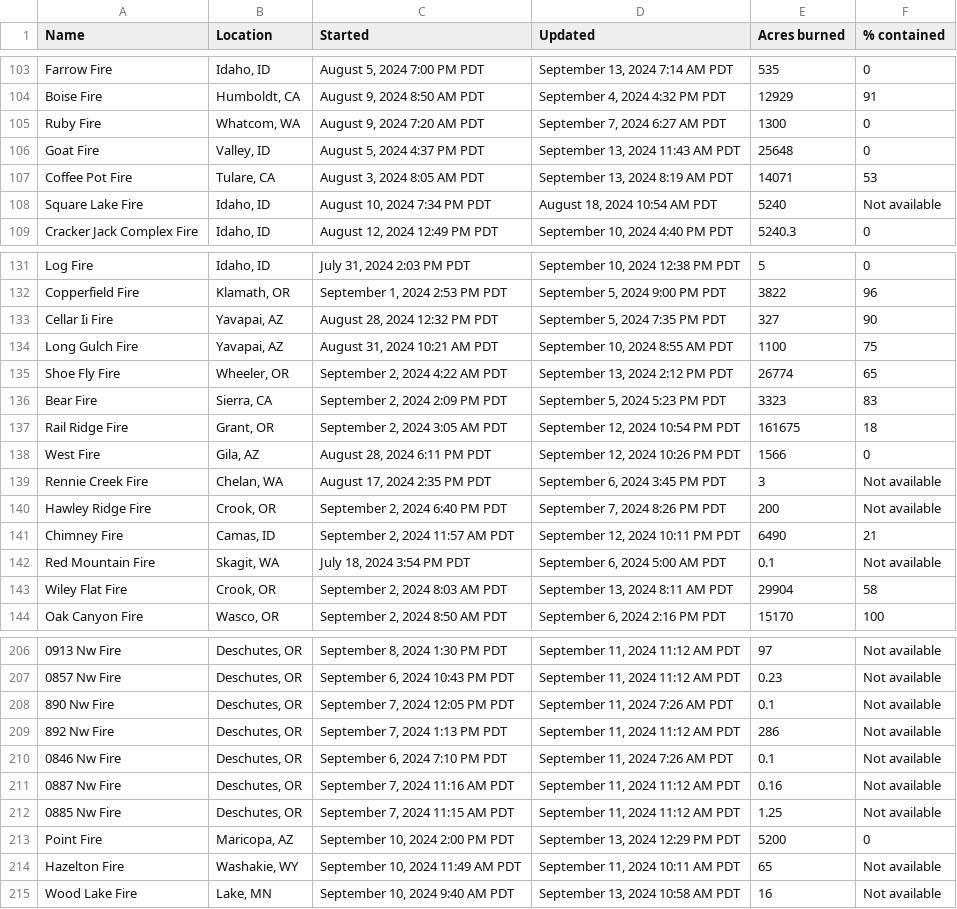
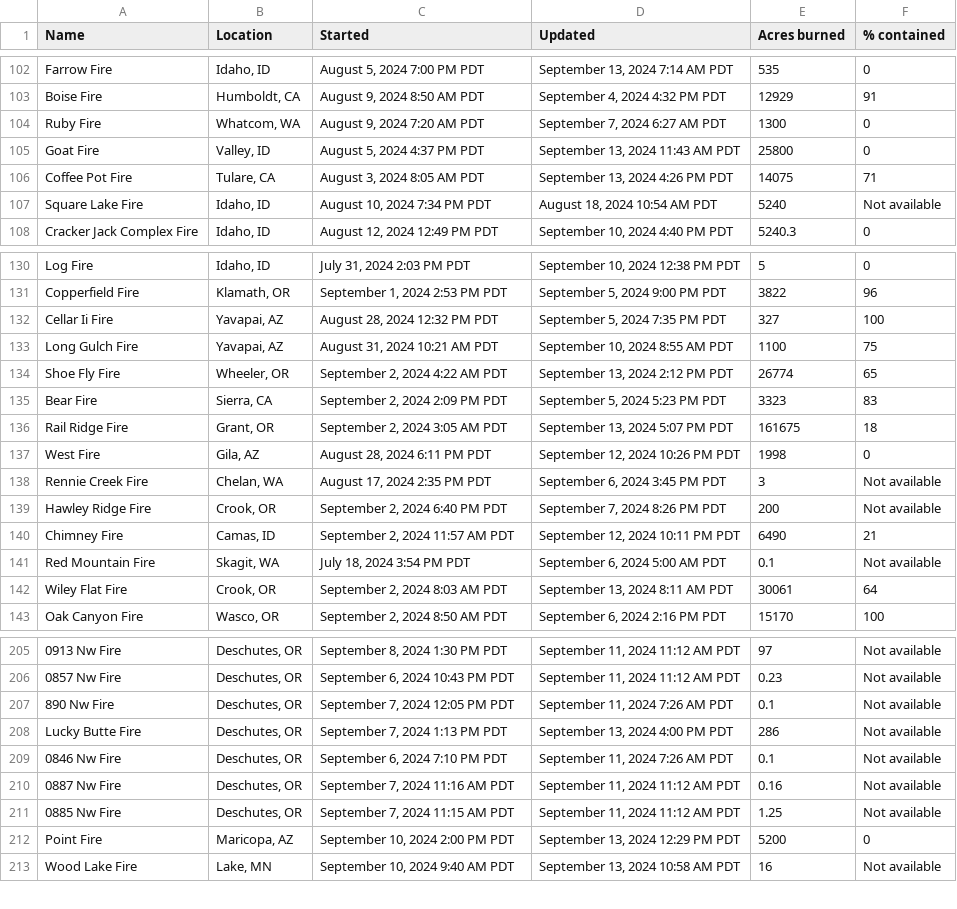
Before and after one commit to cbs-news-data/wildfire_watch, a CSV file: data/wildfires_datawrapper_save.csv, drawn as a sheet; only a part is shown, gaps mark what is left out; removed rows and columns are numbered as before the commit, all else as after; the diff covers the shown part only; the diff names each change by its address in the sheet, - before the commit and + after, or states it on an @@ line.

```diff
--- a/data/wildfires_datawrapper_save.csv
+++ b/data/wildfires_datawrapper_save.csv
-E105 (Acres burned): 25648
+E105 (Acres burned): 25800
-D106 (Updated): September 13, 2024 8:19 AM PDT
+D106 (Updated): September 13, 2024 4:26 PM PDT
-E106 (Acres burned): 14071
+E106 (Acres burned): 14075
-F106 (% contained): 53
+F106 (% contained): 71
-F132 (% contained): 90
+F132 (% contained): 100
-D136 (Updated): September 12, 2024 10:54 PM PDT
+D136 (Updated): September 13, 2024 5:07 PM PDT
-E137 (Acres burned): 1566
+E137 (Acres burned): 1998
-E142 (Acres burned): 29904
+E142 (Acres burned): 30061
-F142 (% contained): 58
+F142 (% contained): 64
-A208 (Name): 892 Nw Fire
+A208 (Name): Lucky Butte Fire
-D208 (Updated): September 11, 2024 11:12 AM PDT
+D208 (Updated): September 13, 2024 4:00 PM PDT
-row 214: Hazelton Fire | Washakie, WY | September 10, 2024 11:49 AM PDT | September 11, 2024 10:11 AM PDT | 65 | Not available
```
Also changed, not shown: 9 removed rows and 25 edited cells elsewhere in this file, data/wildfires_save.csv, 4 other files.
